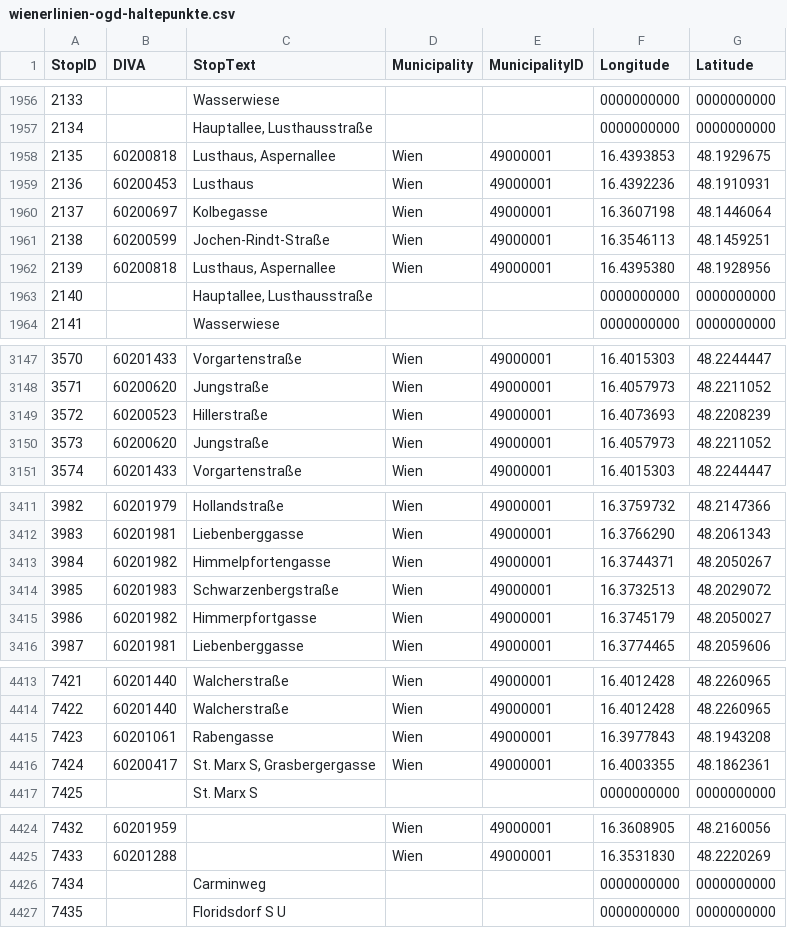
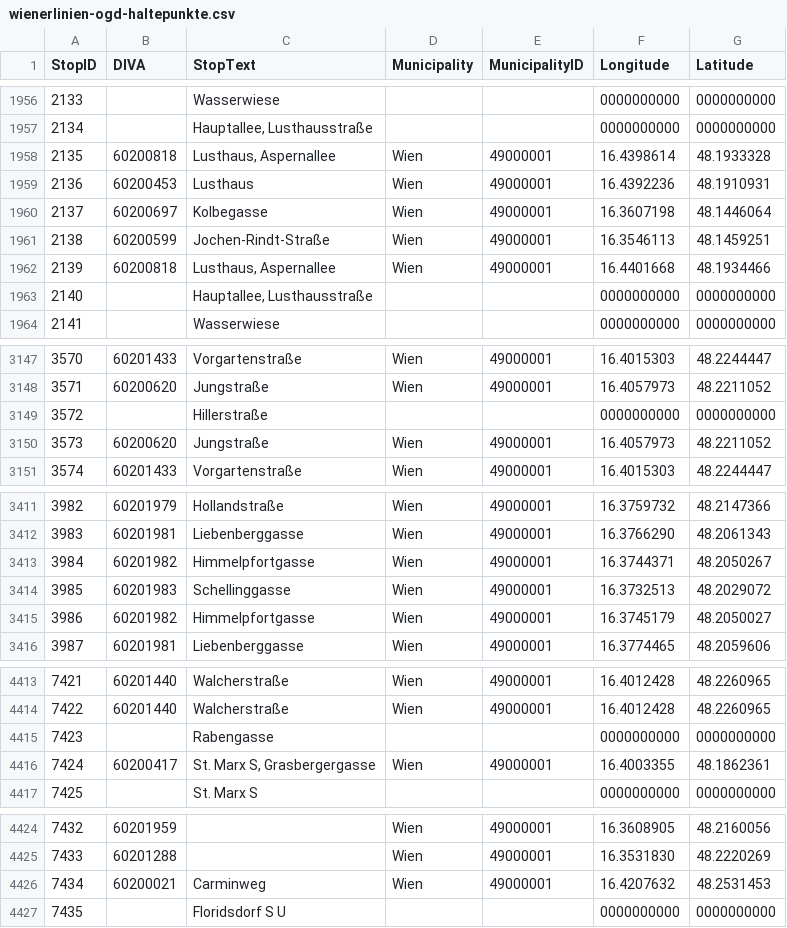
Before and after one commit to Findus23/route.lw1.at, a CSV file: color-data/data_wien/wienerlinien-ogd-haltepunkte.csv, drawn as a sheet; only a part is shown, gaps mark what is left out; the diff covers the shown part only.

```diff
--- a/color-data/data_wien/wienerlinien-ogd-haltepunkte.csv
+++ b/color-data/data_wien/wienerlinien-ogd-haltepunkte.csv
@@ -1957,3 +1957,3 @@ StopID;DIVA;StopText;Municipality;MunicipalityID;Longitude;Latitude
 2134;;Hauptallee, Lusthausstraße;;;0000000000;0000000000
-2135;60200818;Lusthaus, Aspernallee;Wien;49000001;16.4393853;48.1929675
+2135;60200818;Lusthaus, Aspernallee;Wien;49000001;16.4398614;48.1933328
 2136;60200453;Lusthaus;Wien;49000001;16.4392236;48.1910931
@@ -1961,3 +1961,3 @@ StopID;DIVA;StopText;Municipality;MunicipalityID;Longitude;Latitude
 2138;60200599;Jochen-Rindt-Straße;Wien;49000001;16.3546113;48.1459251
-2139;60200818;Lusthaus, Aspernallee;Wien;49000001;16.4395380;48.1928956
+2139;60200818;Lusthaus, Aspernallee;Wien;49000001;16.4401668;48.1934466
 2140;;Hauptallee, Lusthausstraße;;;0000000000;0000000000
@@ -3148,3 +3148,3 @@ StopID;DIVA;StopText;Municipality;MunicipalityID;Longitude;Latitude
 3571;60200620;Jungstraße;Wien;49000001;16.4057973;48.2211052
-3572;60200523;Hillerstraße;Wien;49000001;16.4073693;48.2208239
+3572;;Hillerstraße;;;0000000000;0000000000
 3573;60200620;Jungstraße;Wien;49000001;16.4057973;48.2211052
@@ -3412,5 +3412,5 @@ StopID;DIVA;StopText;Municipality;MunicipalityID;Longitude;Latitude
 3983;60201981;Liebenberggasse;Wien;49000001;16.3766290;48.2061343
-3984;60201982;Himmelpfortengasse;Wien;49000001;16.3744371;48.2050267
-3985;60201983;Schwarzenbergstraße;Wien;49000001;16.3732513;48.2029072
-3986;60201982;Himmerpfortgasse;Wien;49000001;16.3745179;48.2050027
+3984;60201982;Himmelpfortgasse;Wien;49000001;16.3744371;48.2050267
+3985;60201983;Schellinggasse;Wien;49000001;16.3732513;48.2029072
+3986;60201982;Himmelpfortgasse;Wien;49000001;16.3745179;48.2050027
 3987;60201981;Liebenberggasse;Wien;49000001;16.3774465;48.2059606
@@ -4414,3 +4414,3 @@ StopID;DIVA;StopText;Municipality;MunicipalityID;Longitude;Latitude
 7422;60201440;Walcherstraße;Wien;49000001;16.4012428;48.2260965
-7423;60201061;Rabengasse;Wien;49000001;16.3977843;48.1943208
+7423;;Rabengasse;;;0000000000;0000000000
 7424;60200417;St. Marx S, Grasbergergasse;Wien;49000001;16.4003355;48.1862361
@@ -4425,3 +4425,3 @@ StopID;DIVA;StopText;Municipality;MunicipalityID;Longitude;Latitude
 7433;60201288;;Wien;49000001;16.3531830;48.2220269
-7434;;Carminweg;;;0000000000;0000000000
+7434;60200021;Carminweg;Wien;49000001;16.4207632;48.2531453
 7435;;Floridsdorf S U;;;0000000000;0000000000
```
Also changed, not shown: 83 edited cells elsewhere in this file, 46 other files.
